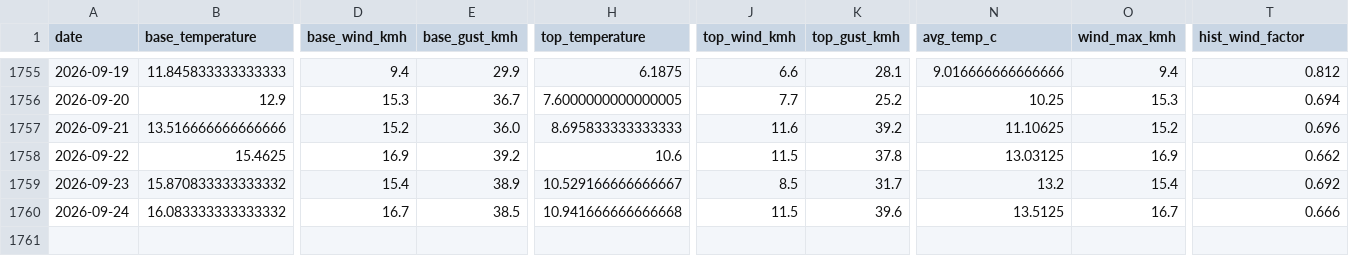
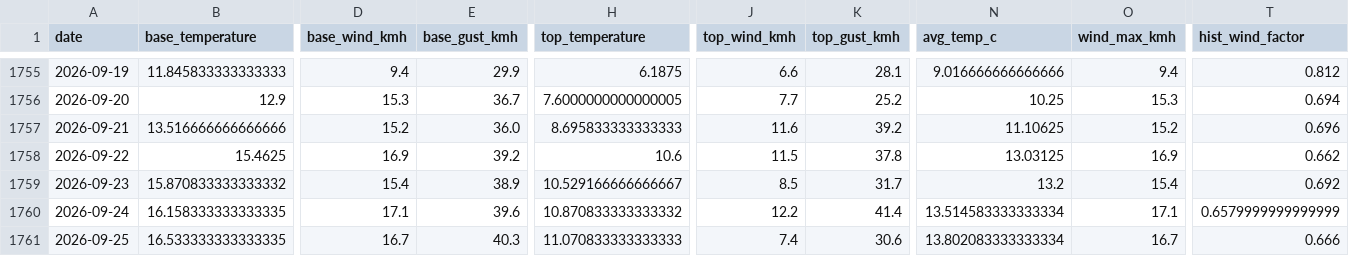
Before and after one commit to CeciliaRodriguez/sierra-nevada-ski-score, a CSV file: data/ski_score_historical.csv, drawn as a sheet; only a part is shown, gaps mark what is left out; rows hold the shown columns only; the diff covers the shown part only; the diff names each change by its address in the sheet, - before the commit and + after, or states it on an @@ line.

```diff
--- a/data/ski_score_historical.csv
+++ b/data/ski_score_historical.csv
-B1760 (base_temperature): 16.083333333333332
+B1760 (base_temperature): 16.158333333333335
-D1760 (base_wind_kmh): 16.7
+D1760 (base_wind_kmh): 17.1
-E1760 (base_gust_kmh): 38.5
+E1760 (base_gust_kmh): 39.6
-H1760 (top_temperature): 10.941666666666668
+H1760 (top_temperature): 10.870833333333332
-J1760 (top_wind_kmh): 11.5
+J1760 (top_wind_kmh): 12.2
-K1760 (top_gust_kmh): 39.6
+K1760 (top_gust_kmh): 41.4
-N1760 (avg_temp_c): 13.5125
+N1760 (avg_temp_c): 13.514583333333334
-O1760 (wind_max_kmh): 16.7
+O1760 (wind_max_kmh): 17.1
-T1760 (hist_wind_factor): 0.666
+T1760 (hist_wind_factor): 0.6579999999999999
+row 1761: 2026-09-25 | 16.533333333333335 | 16.7 | 40.3 | 11.070833333333333 | 7.4 | 30.6 | 13.802083333333334 | 16.7 | 0.666
```
Also changed, not shown: 1 edited cell elsewhere in this file, data/ski_data.csv.
